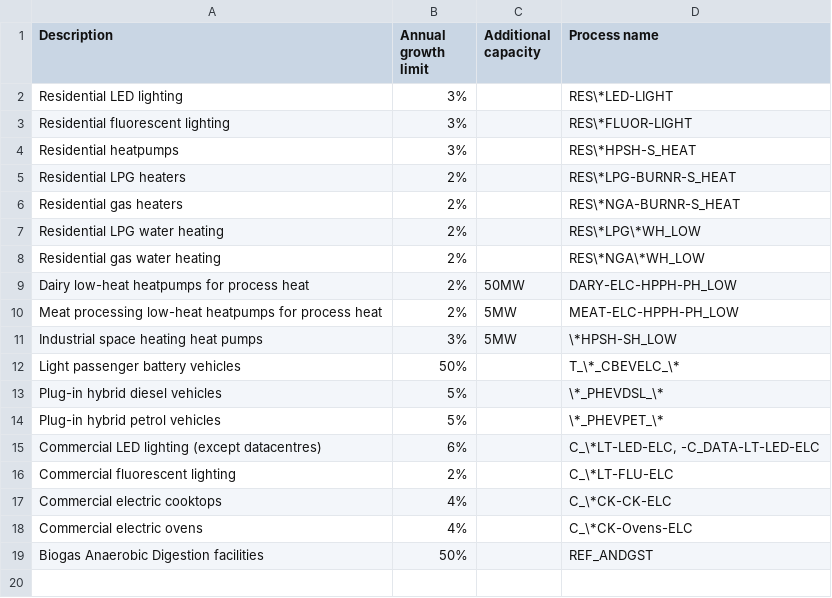
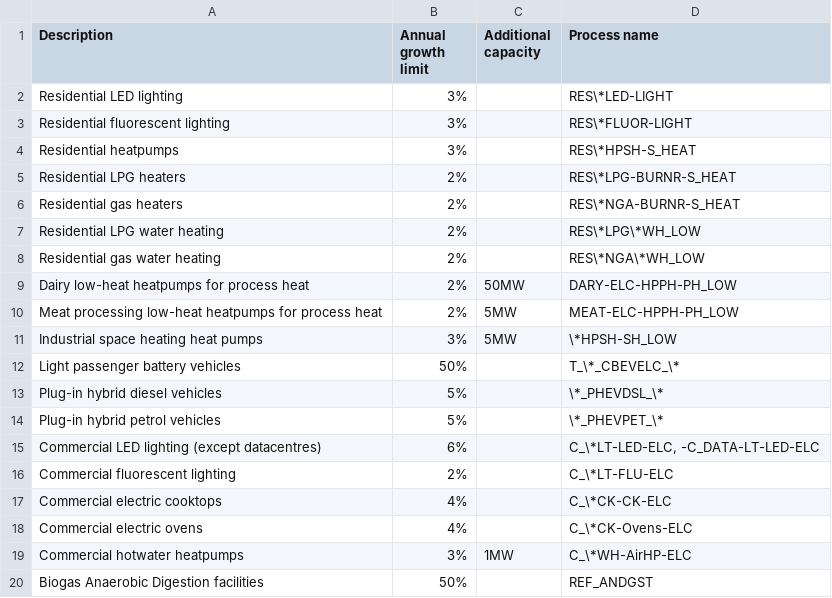
Before and after one commit to EECA-NZ/TIMES-NZ-Model-Files, a CSV file: PREPARE-TIMES-NZ/docs/source/model_methodology/other_constraints/tables/capacity_limits_uc.csv, drawn as a sheet; the diff names each change by its address in the sheet, - before the commit and + after, or states it on an @@ line.

Commit message:
limit doc update

```diff
--- a/PREPARE-TIMES-NZ/docs/source/model_methodology/other_constraints/tables/capacity_limits_uc.csv
+++ b/PREPARE-TIMES-NZ/docs/source/model_methodology/other_constraints/tables/capacity_limits_uc.csv
+row 19: Commercial hotwater heatpumps | 3% | 1MW | C_\*WH-AirHP-ELC
```
